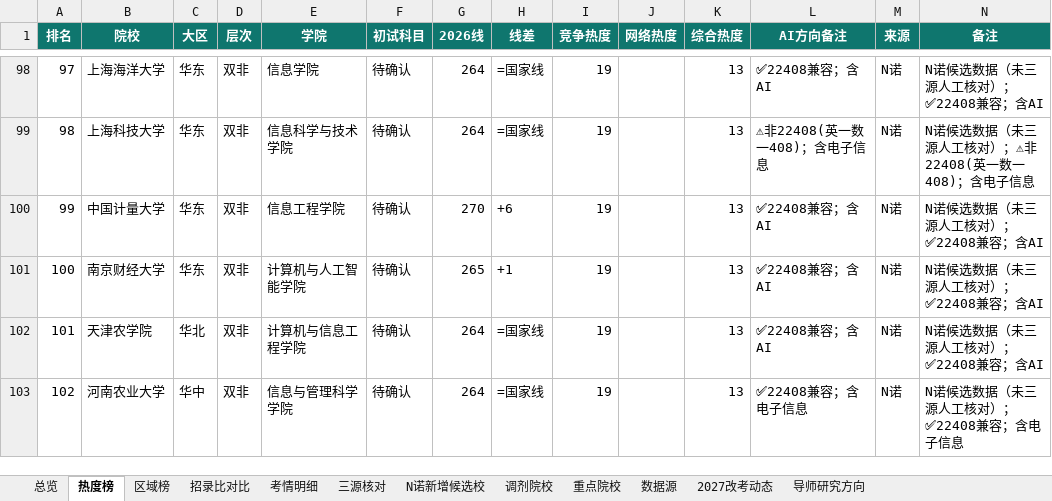
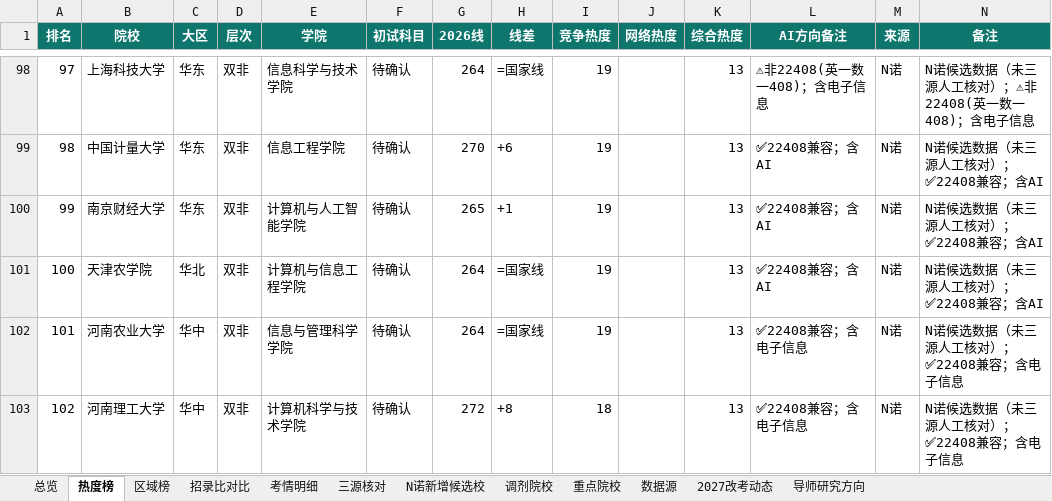
Before and after one commit to Laz8Noy/kaoyan408-share, an Excel workbook: 04-终极版择校/全国408_085410双非热度版_终极版_20260826.xlsx, sheet 热度榜, drawn as a sheet; only a part is shown, gaps mark what is left out; values as stored, in another font and other column widths than the file's, no borders; the diff covers the shown part only; the diff names each change by its address in the sheet, - before the commit and + after, or states it on an @@ line.

```diff
--- a/04-终极版择校/全国408_085410双非热度版_终极版_20260826.xlsx (sheet 热度榜)
+++ b/04-终极版择校/全国408_085410双非热度版_终极版_20260826.xlsx (sheet 热度榜)
-B98 (院校): 上海海洋大学
+B98 (院校): 上海科技大学
-E98 (学院): 信息学院
+E98 (学院): 信息科学与技术学院
-L98 (AI方向备注): ✅22408兼容；含AI
+L98 (AI方向备注): ⚠非22408(英一数一408)；含电子信息
-N98 (备注): N诺候选数据（未三源人工核对）；✅22408兼容；含AI
+N98 (备注): N诺候选数据（未三源人工核对）；⚠非22408(英一数一408)；含电子信息
-B99 (院校): 上海科技大学
+B99 (院校): 中国计量大学
-E99 (学院): 信息科学与技术学院
+E99 (学院): 信息工程学院
-G99 (2026线): 264
+G99 (2026线): 270
-H99 (线差): =国家线
+H99 (线差): +6
-L99 (AI方向备注): ⚠非22408(英一数一408)；含电子信息
+L99 (AI方向备注): ✅22408兼容；含AI
-N99 (备注): N诺候选数据（未三源人工核对）；⚠非22408(英一数一408)；含电子信息
+N99 (备注): N诺候选数据（未三源人工核对）；✅22408兼容；含AI
-B100 (院校): 中国计量大学
+B100 (院校): 南京财经大学
-E100 (学院): 信息工程学院
+E100 (学院): 计算机与人工智能学院
-G100 (2026线): 270
+G100 (2026线): 265
-H100 (线差): +6
+H100 (线差): +1
-B101 (院校): 南京财经大学
+B101 (院校): 天津农学院
-C101 (大区): 华东
+C101 (大区): 华北
-E101 (学院): 计算机与人工智能学院
+E101 (学院): 计算机与信息工程学院
-G101 (2026线): 265
+G101 (2026线): 264
-H101 (线差): +1
+H101 (线差): =国家线
-B102 (院校): 天津农学院
+B102 (院校): 河南农业大学
-C102 (大区): 华北
+C102 (大区): 华中
-E102 (学院): 计算机与信息工程学院
+E102 (学院): 信息与管理科学学院
-L102 (AI方向备注): ✅22408兼容；含AI
+L102 (AI方向备注): ✅22408兼容；含电子信息
-N102 (备注): N诺候选数据（未三源人工核对）；✅22408兼容；含AI
+N102 (备注): N诺候选数据（未三源人工核对）；✅22408兼容；含电子信息
-B103 (院校): 河南农业大学
+B103 (院校): 河南理工大学
-E103 (学院): 信息与管理科学学院
+E103 (学院): 计算机科学与技术学院
-G103 (2026线): 264
+G103 (2026线): 272
-H103 (线差): =国家线
+H103 (线差): +8
-I103 (竞争热度): 19
+I103 (竞争热度): 18
```
Also changed, not shown: 1 added row, 1 removed row and 202 edited cells elsewhere in this sheet, sheet 区域榜, sheet 招录比对比, sheet 总览, sheet 考情明细, sheet 三源核对, 05-院校专档/专档索引.xlsx, 39 other files.
